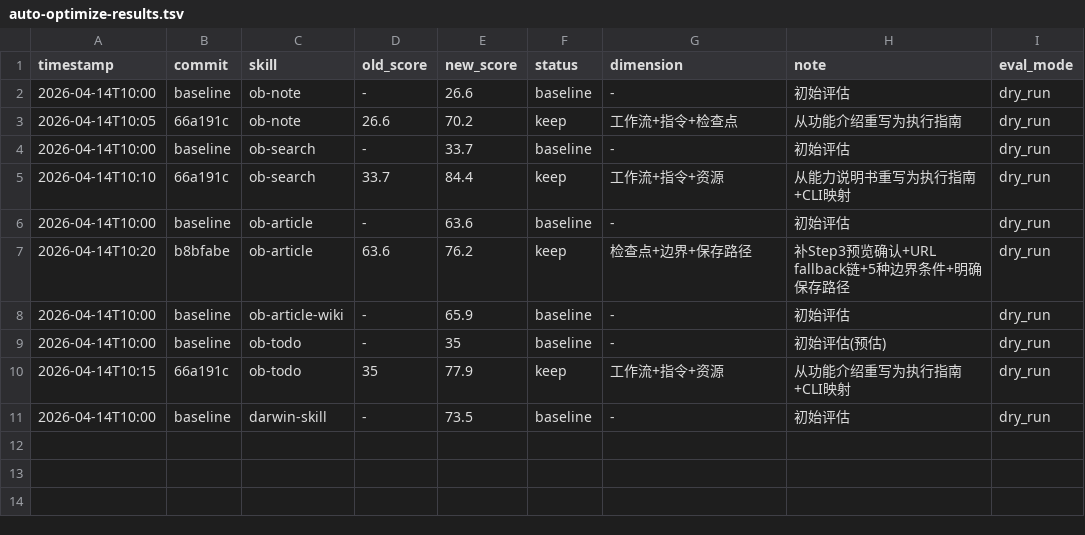
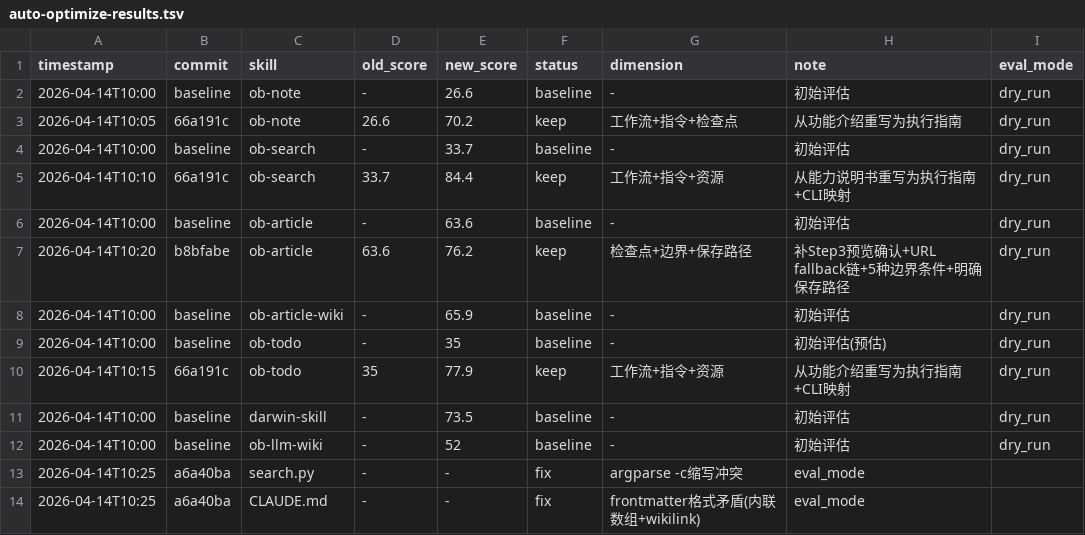
Before and after one commit to biggodCheng/obsidian, a TSV file: .claude/skills/auto-optimize-results.tsv, drawn as a sheet.

```diff
--- a/.claude/skills/auto-optimize-results.tsv
+++ b/.claude/skills/auto-optimize-results.tsv
@@ -11 +11,4 @@ timestamp	commit	skill	old_score	new_score	status	dimension	note	eval_mode
 2026-04-14T10:00	baseline	darwin-skill	-	73.5	baseline	-	初始评估	dry_run
+2026-04-14T10:00	baseline	ob-llm-wiki	-	52	baseline	-	初始评估	dry_run
+2026-04-14T10:25	a6a40ba	search.py	-	-	fix	argparse -c缩写冲突	eval_mode
+2026-04-14T10:25	a6a40ba	CLAUDE.md	-	-	fix	frontmatter格式矛盾(内联数组+wikilink)	eval_mode
```
